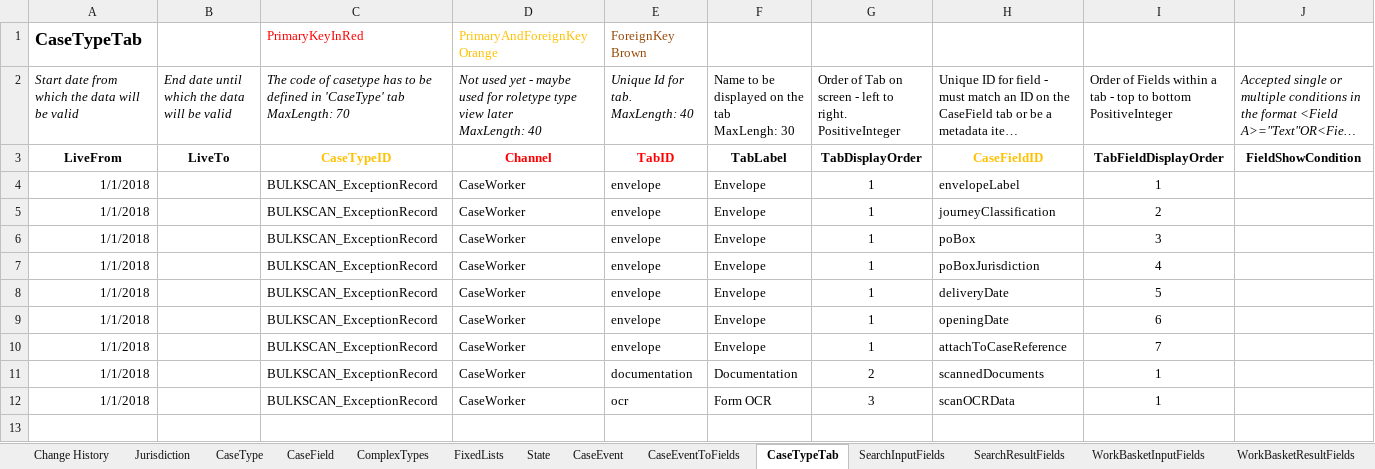
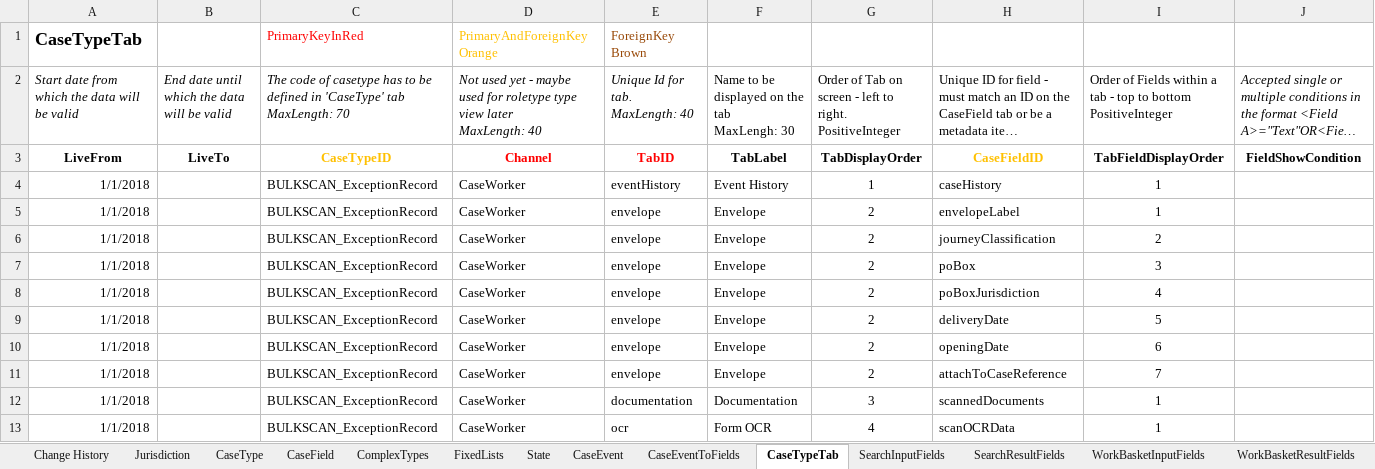
Before and after one commit to msl8r/bulk-scan-shared-infrastructure, an Excel workbook: docker/ccd-definition-import/data/CCD_Definition_Exception_Record.template.xlsx, sheet CaseTypeTab, drawn as a sheet; only a part is shown; long unchanged cells end in …; values as stored, in another font and other column widths than the file's, no borders; addresses are those after the commit; rows hold the shown columns only; the diff names each change by its address in the sheet, - before the commit and + after, or states it on an @@ line.

Commit message:
Added custom event history tab to bulkscan ccd definitions (#82)
* Added custom event history tab to bulkscan ccd definitions

* renamed CaseEventHistory field id

* renamed EventHistory tab id

```diff
--- a/docker/ccd-definition-import/data/CCD_Definition_Exception_Record.template.xlsx (sheet CaseTypeTab)
+++ b/docker/ccd-definition-import/data/CCD_Definition_Exception_Record.template.xlsx (sheet CaseTypeTab)
+row 4: 1/1/2018 |  | BULKSCAN_ExceptionRecord | CaseWorker | eventHistory | Event History | 1 | caseHistory | 1
-G5:G11: 1
+G5:G11: 2
-G12: 2
+G12: 3
-G13: 3
+G13: 4
```
Also changed, not shown: sheet CaseField, sheet Change History, sheet AuthorisationCaseField, docker/ccd-definition-import/data/CCD_Definition_BULK_SCAN.template.xlsx.
